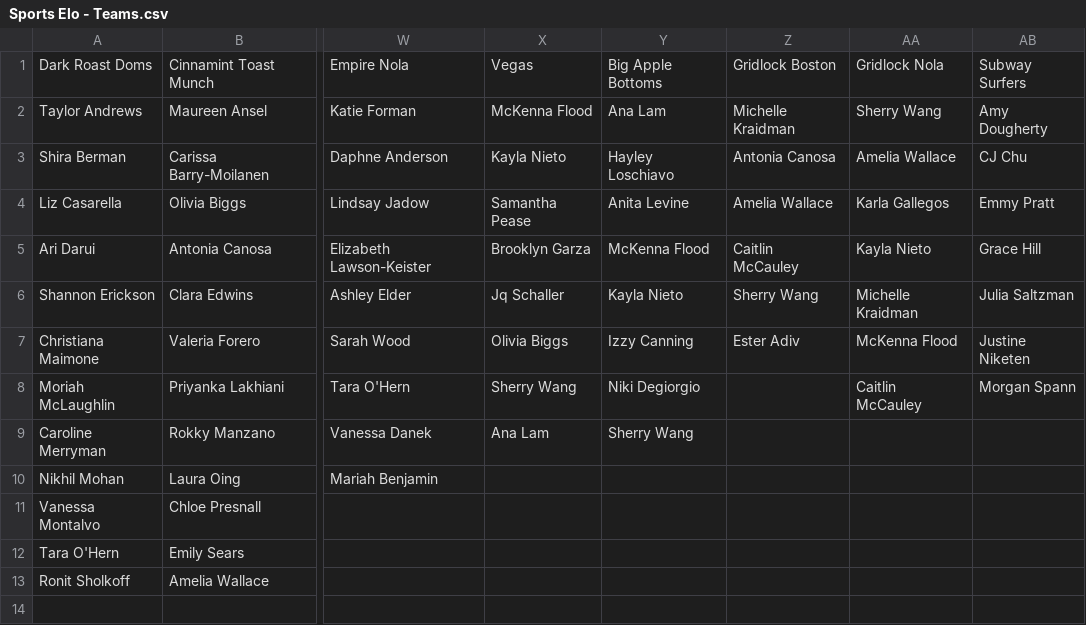
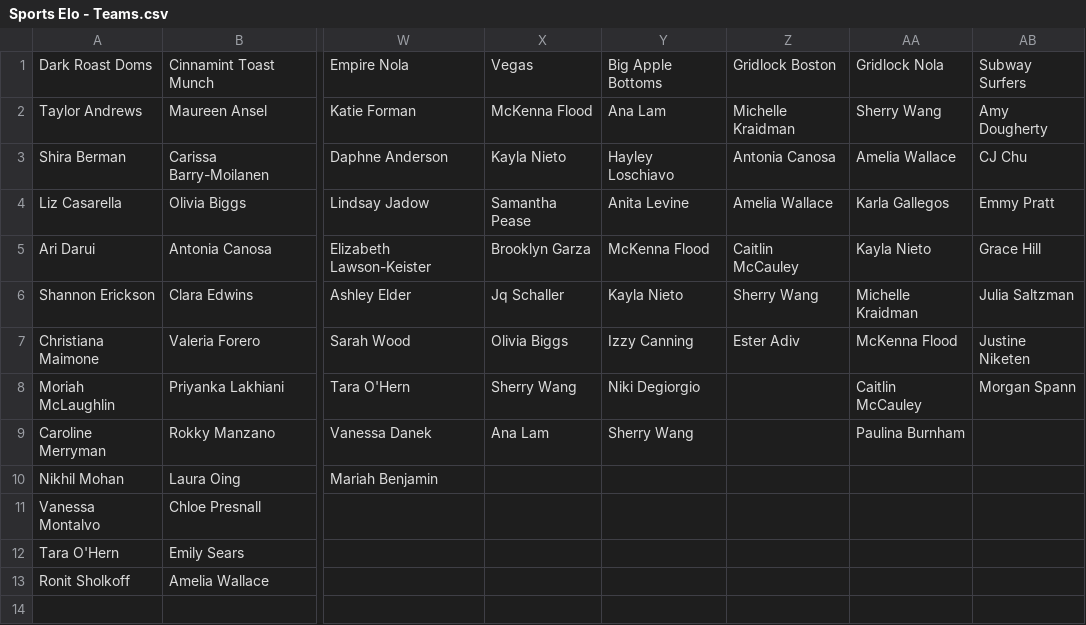
Before and after one commit to SamPease/BARSElo, a CSV file: Sports Elo - Teams.csv, drawn as a sheet; only a part is shown, gaps mark what is left out; the diff names each change by its address in the sheet, - before the commit and + after, or states it on an @@ line.

```diff
--- a/Sports Elo - Teams.csv
+++ b/Sports Elo - Teams.csv
-AA9: (empty)
+AA9: Paulina Burnham
```
Also changed, not shown: elo_results.csv, 4 other files.
